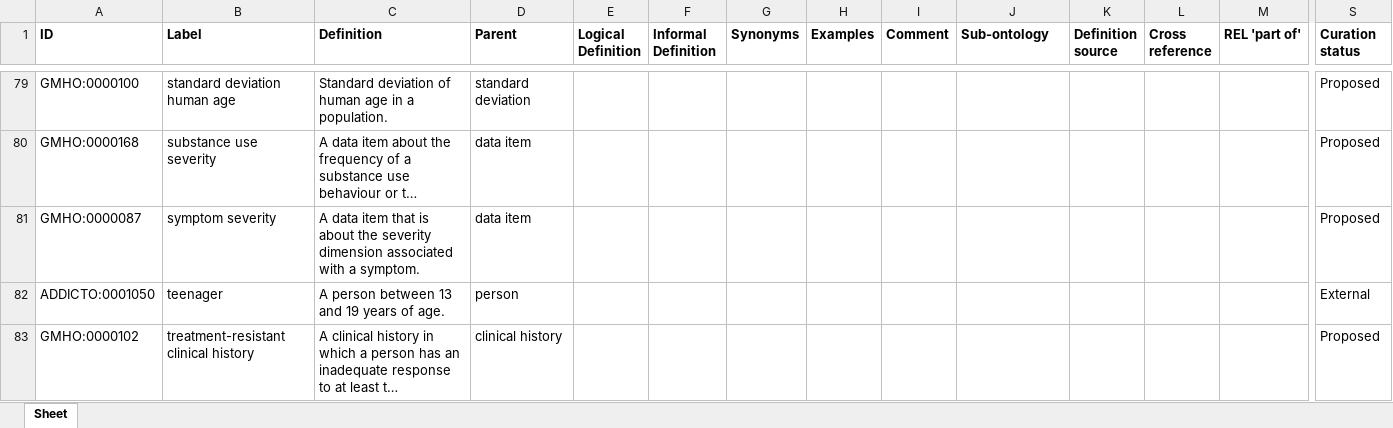
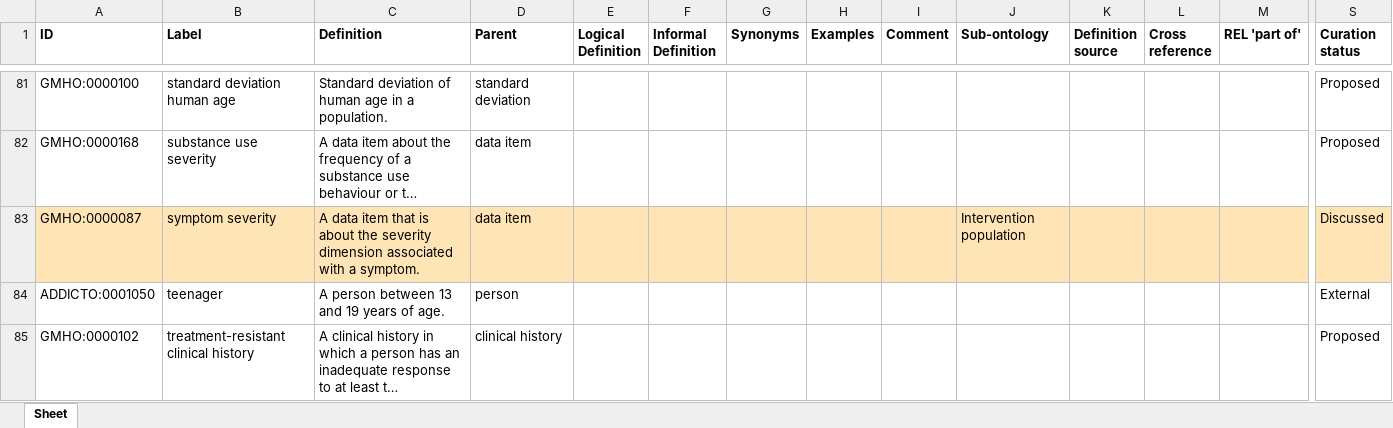
Before and after one commit to galenos-project/mental-health-ontology, an Excel workbook: Intervention population/Intervention population.xlsx, sheet Sheet, drawn as a sheet; only a part is shown, gaps mark what is left out; long unchanged cells end in …; values as stored, in another font and other column widths than the file's, no borders; addresses are those after the commit; the diff covers the shown part only; the diff names each change by its address in the sheet, - before the commit and + after, or states it on an @@ line.

Commit message:
Updating Intervention population.xlsx

```diff
--- a/Intervention population/Intervention population.xlsx (sheet Sheet)
+++ b/Intervention population/Intervention population.xlsx (sheet Sheet)
-A83:S83 fill: none
+A83:S83 fill: #FFE4B5
-J83 (Sub-ontology): (empty)
+J83 (Sub-ontology): Intervention population
-S83 (Curation status): Proposed
+S83 (Curation status): Discussed
```
Also changed, not shown: 3 added rows and cell formats elsewhere in this sheet.
